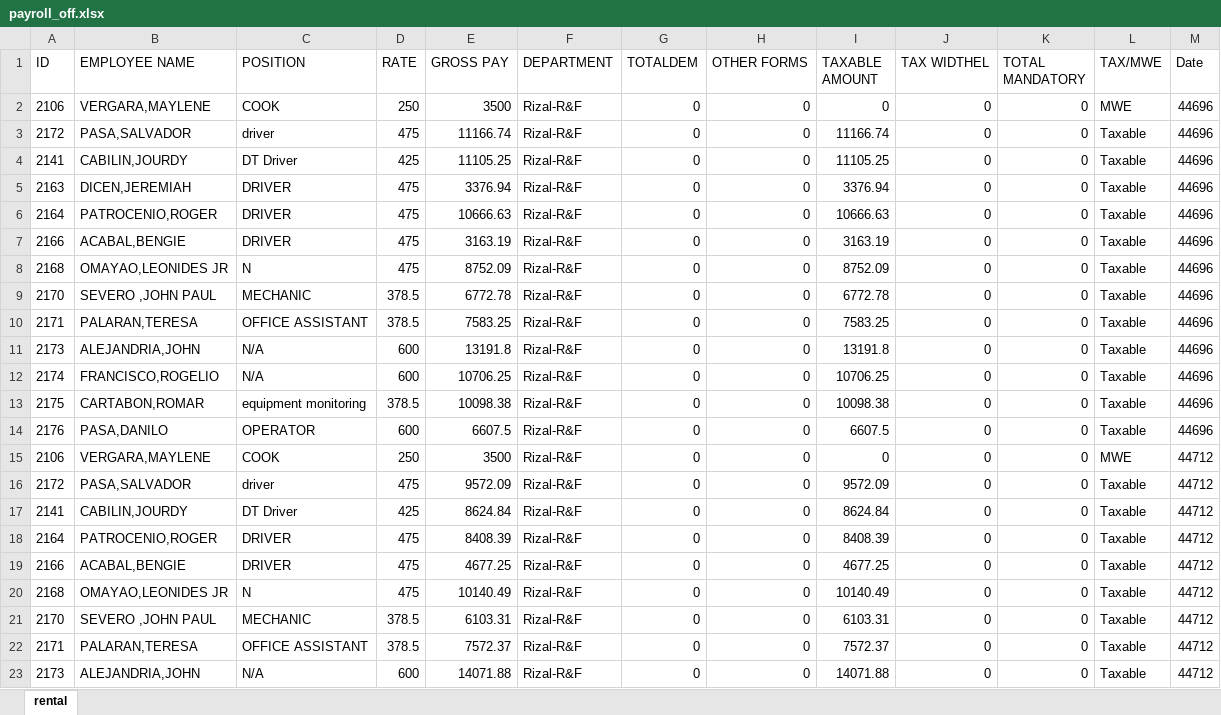
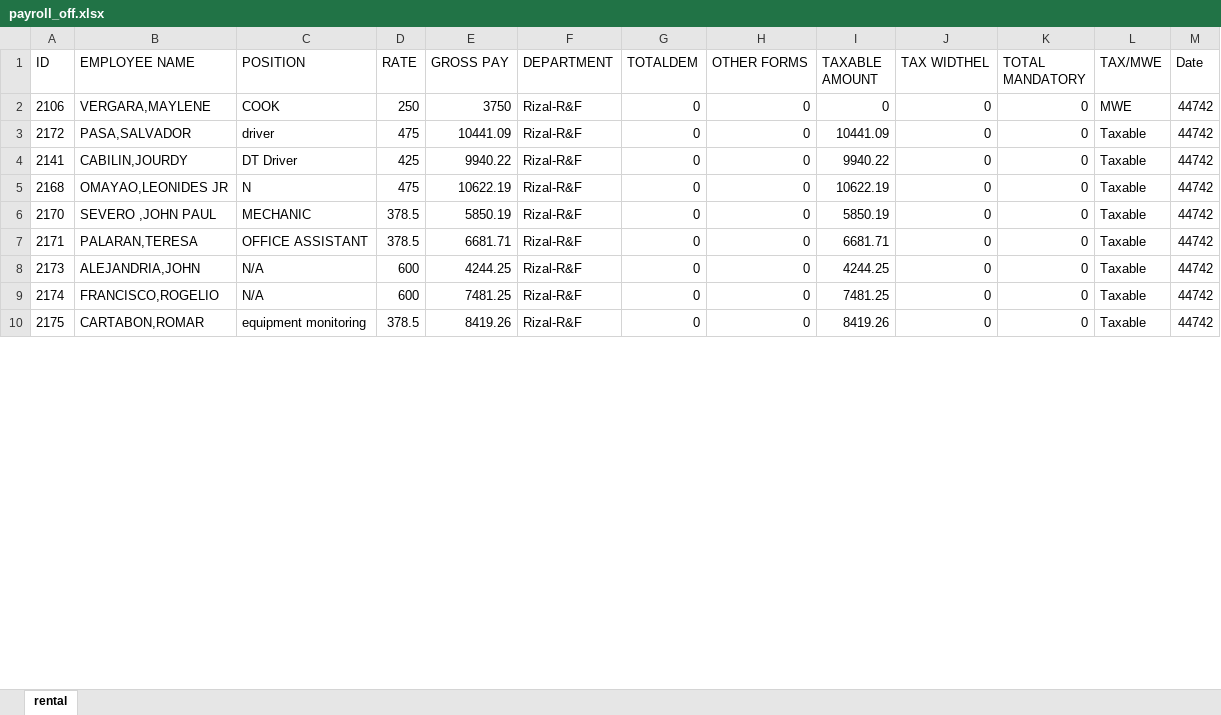
Before and after one commit to joeygracesabusido/ldproject, an Excel workbook: payroll_off.xlsx, sheet rental, drawn as a sheet; only a part is shown; values as stored, in another font and other column widths than the file's, no borders; removed rows and columns are numbered as before the commit, all else as after; the diff covers the shown part only; the diff names each change by its address in the sheet, - before the commit and + after, or states it on an @@ line.

```diff
--- a/payroll_off.xlsx (sheet rental)
+++ b/payroll_off.xlsx (sheet rental)
-E2 (GROSS PAY): 3500
+E2 (GROSS PAY): 3750
-M2:M4 (Date): 44696
+M2:M4 (Date): 44742
-E3 (GROSS PAY): 11166.74
+E3 (GROSS PAY): 10441.09
-I3 (TAXABLE AMOUNT): 11166.74
+I3 (TAXABLE AMOUNT): 10441.09
-E4 (GROSS PAY): 11105.25
+E4 (GROSS PAY): 9940.22
-I4 (TAXABLE AMOUNT): 11105.25
+I4 (TAXABLE AMOUNT): 9940.22
-row 5: 2163 | DICEN,JEREMIAH | DRIVER | 475 | 3376.94 | Rizal-R&F | 0 | 0 | 3376.94 | 0 | 0 | Taxable | 44696
-row 6: 2164 | PATROCENIO,ROGER | DRIVER | 475 | 10666.63 | Rizal-R&F | 0 | 0 | 10666.63 | 0 | 0 | Taxable | 44696
-row 7: 2166 | ACABAL,BENGIE | DRIVER | 475 | 3163.19 | Rizal-R&F | 0 | 0 | 3163.19 | 0 | 0 | Taxable | 44696
-E5 (GROSS PAY): 8752.09
+E5 (GROSS PAY): 10622.19
-I5 (TAXABLE AMOUNT): 8752.09
+I5 (TAXABLE AMOUNT): 10622.19
-M5:M10 (Date): 44696
+M5:M10 (Date): 44742
-E6 (GROSS PAY): 6772.78
+E6 (GROSS PAY): 5850.19
-I6 (TAXABLE AMOUNT): 6772.78
+I6 (TAXABLE AMOUNT): 5850.19
-E7 (GROSS PAY): 7583.25
+E7 (GROSS PAY): 6681.71
-I7 (TAXABLE AMOUNT): 7583.25
+I7 (TAXABLE AMOUNT): 6681.71
-E8 (GROSS PAY): 13191.8
+E8 (GROSS PAY): 4244.25
-I8 (TAXABLE AMOUNT): 13191.8
+I8 (TAXABLE AMOUNT): 4244.25
-E9 (GROSS PAY): 10706.25
+E9 (GROSS PAY): 7481.25
-I9 (TAXABLE AMOUNT): 10706.25
+I9 (TAXABLE AMOUNT): 7481.25
-E10 (GROSS PAY): 10098.38
+E10 (GROSS PAY): 8419.26
-I10 (TAXABLE AMOUNT): 10098.38
+I10 (TAXABLE AMOUNT): 8419.26
-row 14: 2176 | PASA,DANILO | OPERATOR | 600 | 6607.5 | Rizal-R&F | 0 | 0 | 6607.5 | 0 | 0 | Taxable | 44696
-row 15: 2106 | VERGARA,MAYLENE | COOK | 250 | 3500 | Rizal-R&F | 0 | 0 | 0 | 0 | 0 | MWE | 44712
-row 16: 2172 | PASA,SALVADOR | driver | 475 | 9572.09 | Rizal-R&F | 0 | 0 | 9572.09 | 0 | 0 | Taxable | 44712
-row 17: 2141 | CABILIN,JOURDY | DT Driver | 425 | 8624.84 | Rizal-R&F | 0 | 0 | 8624.84 | 0 | 0 | Taxable | 44712
-row 18: 2164 | PATROCENIO,ROGER | DRIVER | 475 | 8408.39 | Rizal-R&F | 0 | 0 | 8408.39 | 0 | 0 | Taxable | 44712
-row 19: 2166 | ACABAL,BENGIE | DRIVER | 475 | 4677.25 | Rizal-R&F | 0 | 0 | 4677.25 | 0 | 0 | Taxable | 44712
-row 20: 2168 | OMAYAO,LEONIDES JR | N | 475 | 10140.49 | Rizal-R&F | 0 | 0 | 10140.49 | 0 | 0 | Taxable | 44712
-row 21: 2170 | SEVERO ,JOHN PAUL | MECHANIC | 378.5 | 6103.31 | Rizal-R&F | 0 | 0 | 6103.31 | 0 | 0 | Taxable | 44712
-row 22: 2171 | PALARAN,TERESA | OFFICE ASSISTANT | 378.5 | 7572.37 | Rizal-R&F | 0 | 0 | 7572.37 | 0 | 0 | Taxable | 44712
-row 23: 2173 | ALEJANDRIA,JOHN | N/A | 600 | 14071.88 | Rizal-R&F | 0 | 0 | 14071.88 | 0 | 0 | Taxable | 44712
```
Also changed, not shown: 5 added rows, 3 removed rows and 10 edited cells elsewhere in this sheet, payroll.xlsx, 4 other files.
